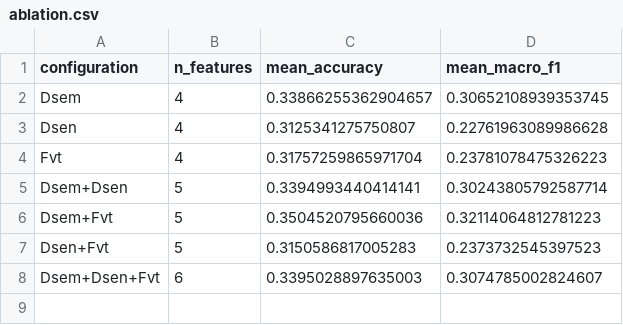
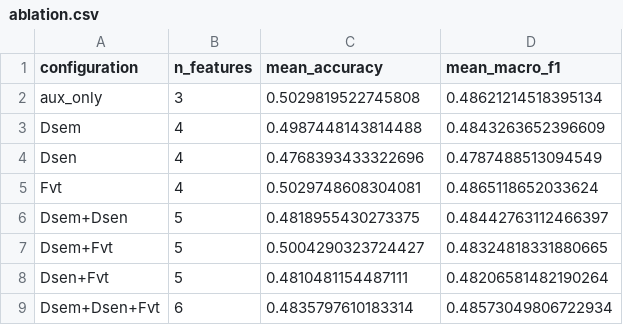
Before and after one commit to sajadgnf/FA-GDCNet, a CSV file: reports/ablation.csv, drawn as a sheet.

```diff
--- a/reports/ablation.csv
+++ b/reports/ablation.csv
@@ -1,8 +1,9 @@
 configuration,n_features,mean_accuracy,mean_macro_f1
-Dsem,4,0.33866255362904657,0.30652108939353745
-Dsen,4,0.3125341275750807,0.22761963089986628
-Fvt,4,0.31757259865971704,0.23781078475326223
-Dsem+Dsen,5,0.3394993440414141,0.30243805792587714
-Dsem+Fvt,5,0.3504520795660036,0.32114064812781223
-Dsen+Fvt,5,0.3150586817005283,0.2373732545397523
-Dsem+Dsen+Fvt,6,0.3395028897635003,0.3074785002824607
+aux_only,3,0.5029819522745808,0.48621214518395134
+Dsem,4,0.4987448143814488,0.4843263652396609
+Dsen,4,0.4768393433322696,0.4787488513094549
+Fvt,4,0.5029748608304081,0.4865118652033624
+Dsem+Dsen,5,0.4818955430273375,0.48442763112466397
+Dsem+Fvt,5,0.5004290323724427,0.48324818331880665
+Dsen+Fvt,5,0.4810481154487111,0.48206581482190264
+Dsem+Dsen+Fvt,6,0.4835797610183314,0.48573049806722934
```
Also changed, not shown: reports/metrics.csv, 36 other files.
